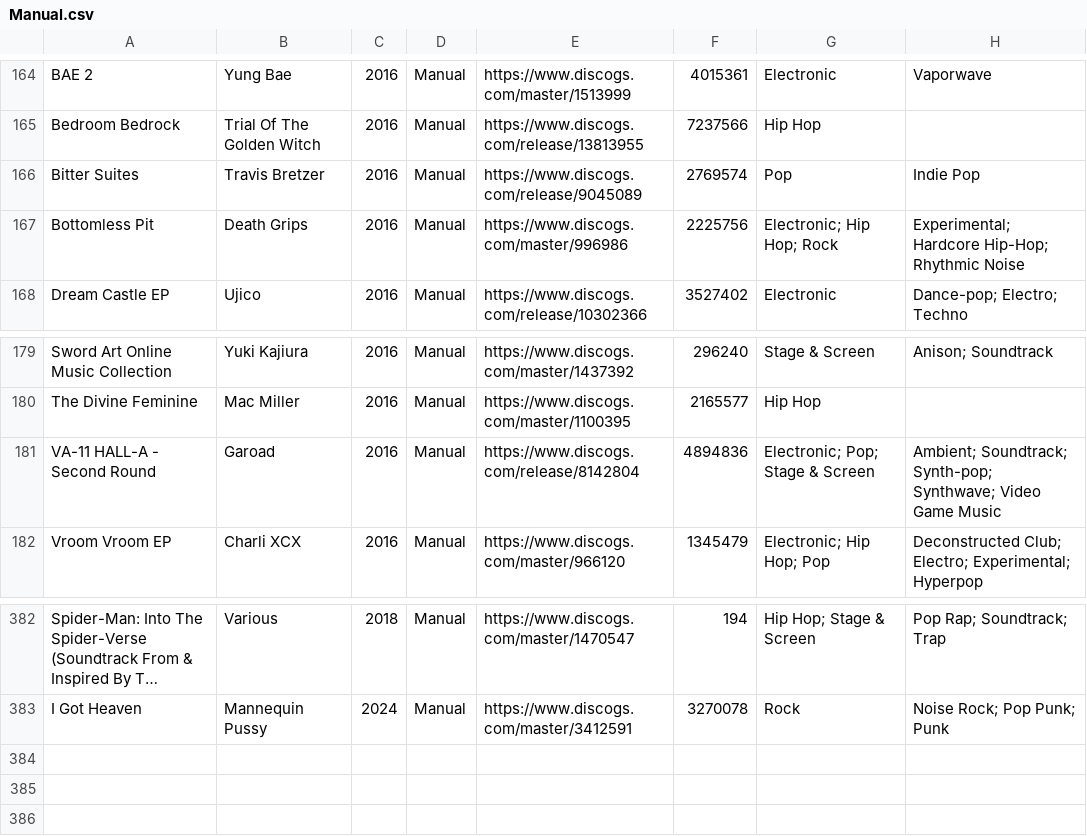
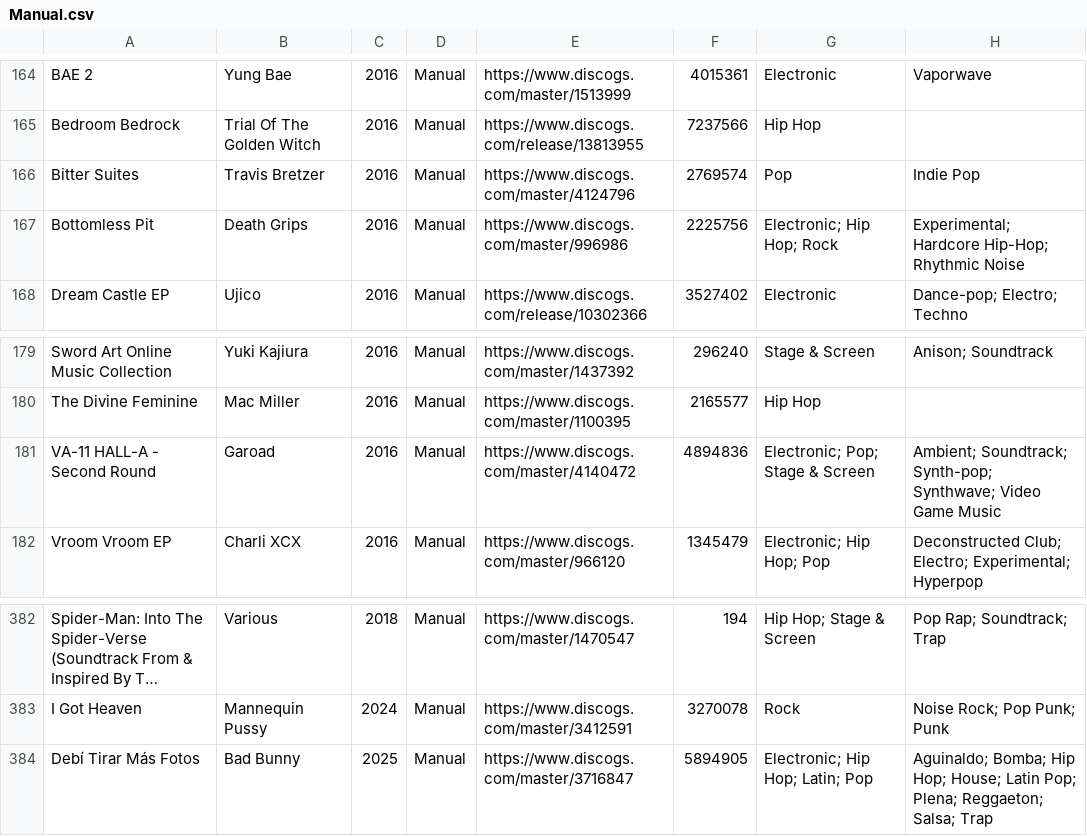
Before and after one commit to purarue/albums, a CSV file: csv_data/reasons/Manual.csv, drawn as a sheet; only a part is shown, gaps mark what is left out; long unchanged cells end in …; the diff names each change by its address in the sheet, - before the commit and + after, or states it on an @@ line.

```diff
--- a/csv_data/reasons/Manual.csv
+++ b/csv_data/reasons/Manual.csv
-E166: https://www.discogs.com/release/9045089
+E166: https://www.discogs.com/master/4124796
-E181: https://www.discogs.com/release/8142804
+E181: https://www.discogs.com/master/4140472
+row 384: Debí Tirar Más Fotos | Bad Bunny | 2025 | Manual | https://www.discogs.com/master/3716847 | 5894905 | Electronic; Hip Hop; Latin; Pop | Aguinaldo; Bomba; Hip Hop; House; Latin Pop; Plena; Reggaeton; Salsa; Trap
```
Also changed, not shown: csv_data/all.csv, csv_data/reasons/Grammy_for_Best_Latin_Rock_Urban_or_Alternative.csv, 1 other file.
